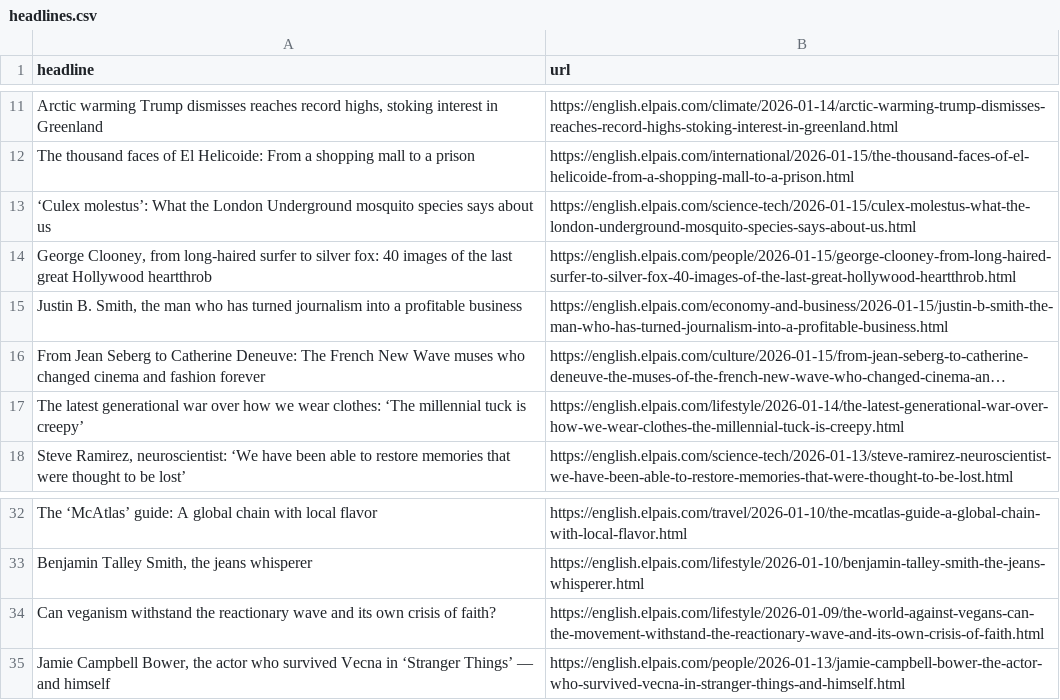
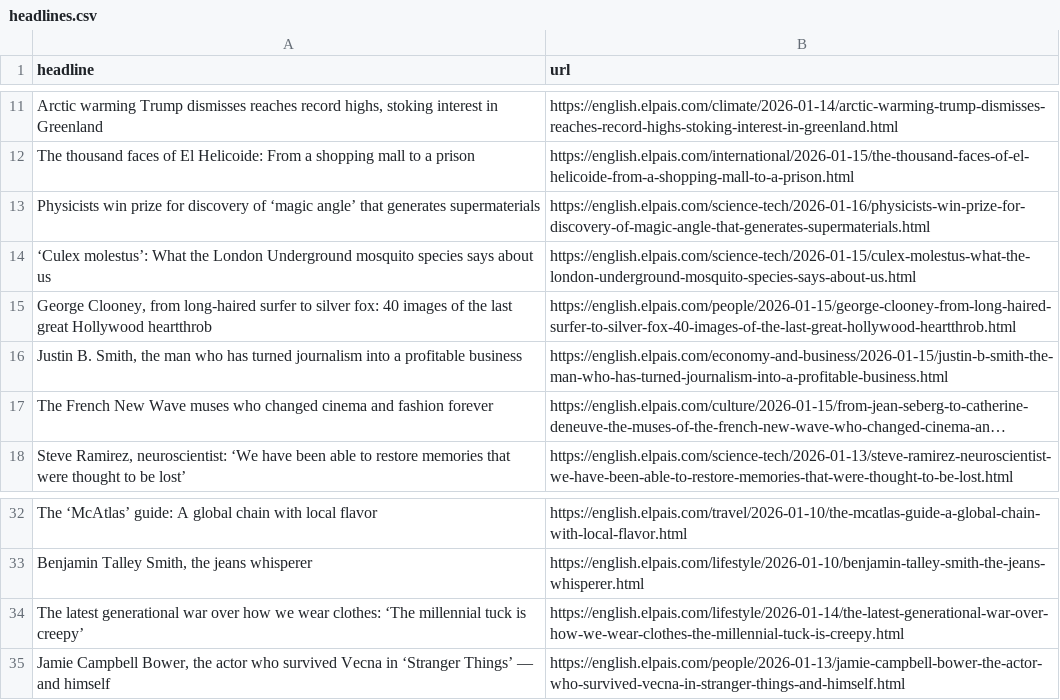
Before and after one commit to adiel3/el-pais-autoscraper, a CSV file: headlines.csv, drawn as a sheet; only a part is shown, gaps mark what is left out; long unchanged cells end in …; removed rows and columns are numbered as before the commit, all else as after; the diff names each change by its address in the sheet, - before the commit and + after, or states it on an @@ line.

```diff
--- a/headlines.csv
+++ b/headlines.csv
+row 13: Physicists win prize for discovery of ‘magic angle’ that generates supermaterials | https://english.elpais.com/science-tech/2026-01-16/physicists-win-prize-for-discovery-of-magic-angle-that-generates-supermaterials.html
-A17 (headline): From Jean Seberg to Catherine Deneuve: The French…
+A17 (headline): The French…
-row 34: Can veganism withstand the reactionary wave and its own crisis of faith? | https://english.elpais.com/lifestyle/2026-01-09/the-world-against-vegans-can-the-movement-withstand-the-reactionary-wave-and-its-own-crisis-of-faith.html
@@ row 17 moved to row 34: The latest generational war over how we … @@
```
